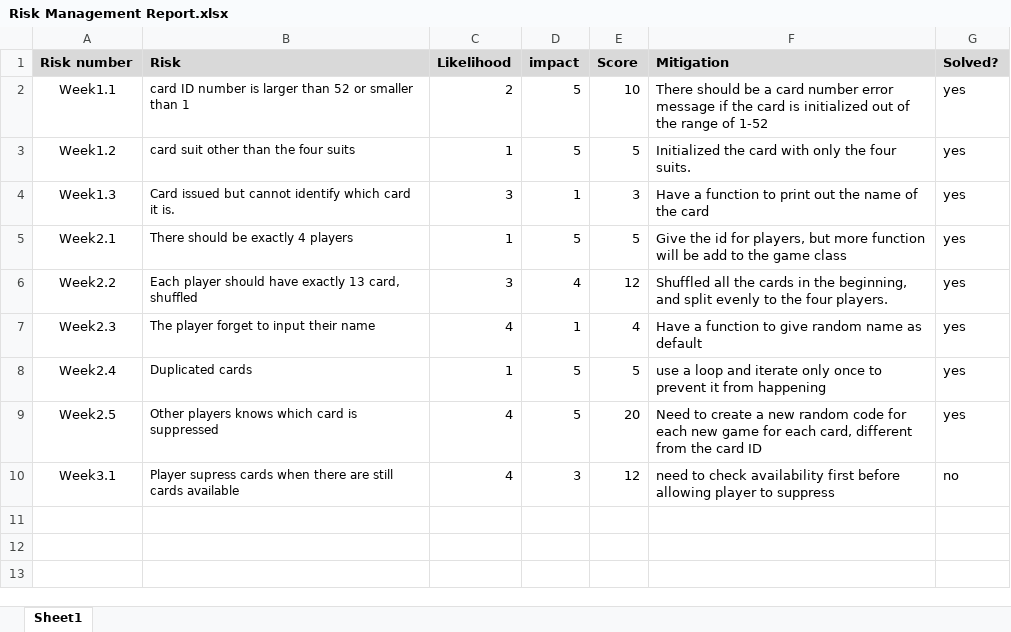
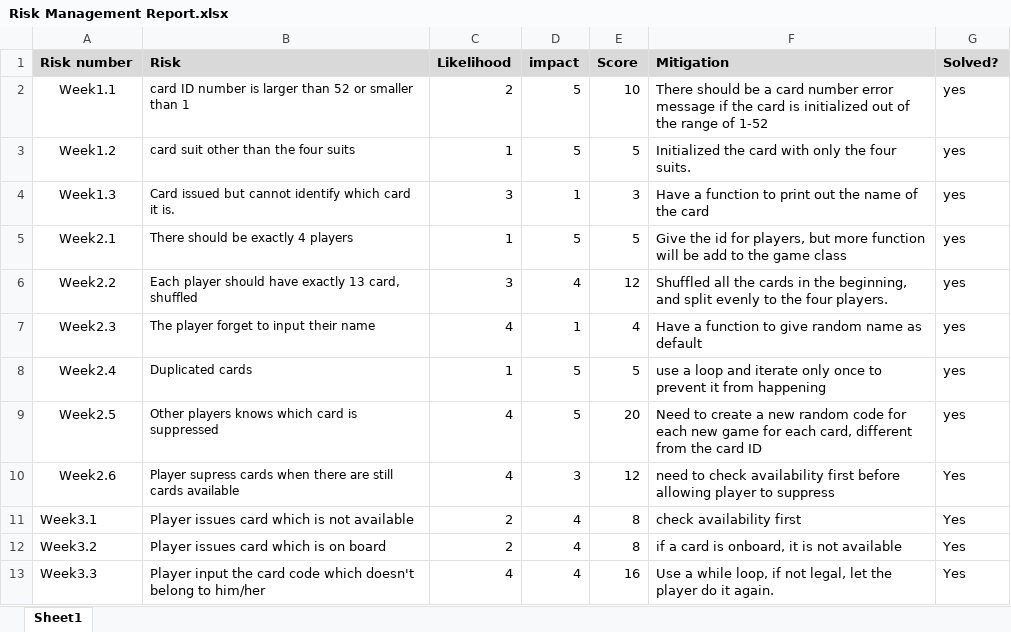
Before and after one commit to AlexGLiu/cisc594_proj, an Excel workbook: Risk Management Report.xlsx, sheet Sheet1, drawn as a sheet; values as stored, in another font and other column widths than the file's, no borders; the diff names each change by its address in the sheet, - before the commit and + after, or states it on an @@ line.

Commit message:
add week 4 docs

```diff
--- a/Risk Management Report.xlsx (sheet Sheet1)
+++ b/Risk Management Report.xlsx (sheet Sheet1)
-A10 (Risk number): Week3.1
+A10 (Risk number): Week2.6
-G10 (Solved?): no
+G10 (Solved?): Yes
+row 11: Week3.1 | Player issues card which is not available | 2 | 4 | 8 | check availability first | Yes
+row 12: Week3.2 | Player issues card which is on board | 2 | 4 | 8 | if a card is onboard, it is not available | Yes
+row 13: Week3.3 | Player input the card code which doesn't belong to him/her | 4 | 4 | 16 | Use a while loop, if not legal, let the player do it again. | Yes
```
Also changed, not shown: 1 other file.
